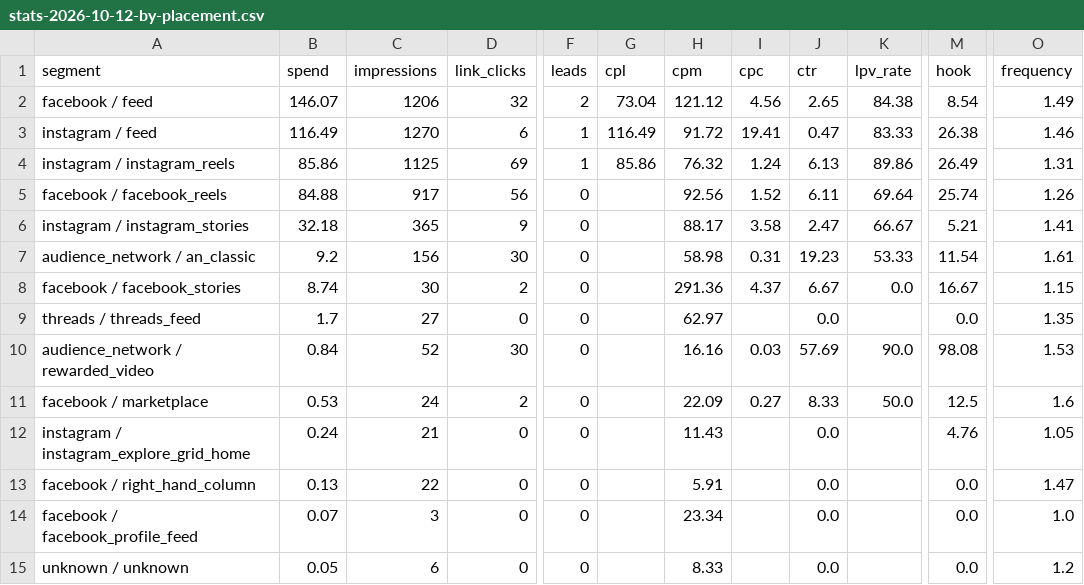
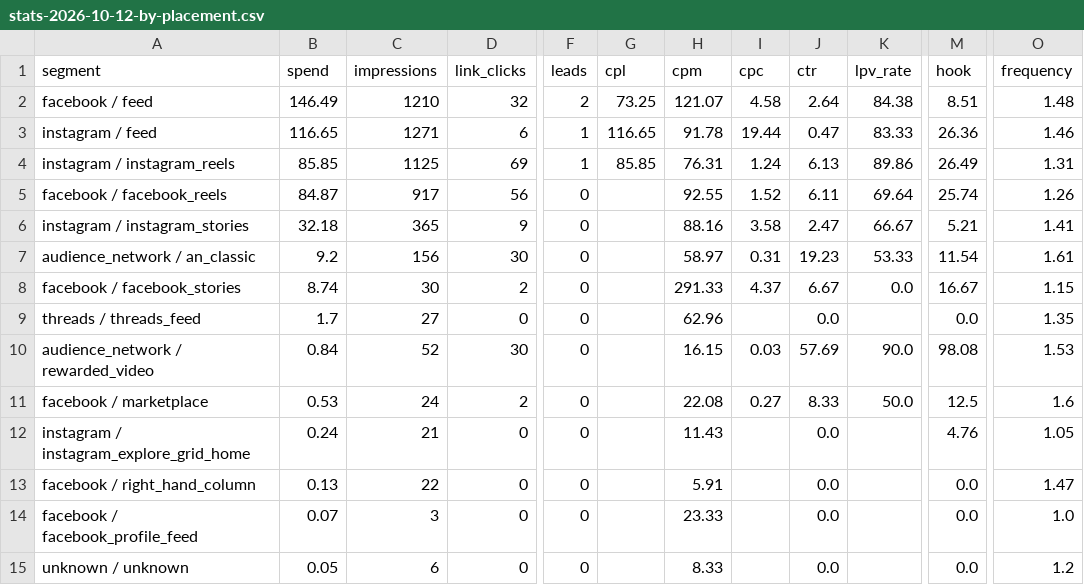
Before and after one commit to manlizard-sys/MetaADS2026, a CSV file: build/reports/stats-2026-10-12-by-placement.csv, drawn as a sheet; only a part is shown, gaps mark what is left out; the diff names each change by its address in the sheet, - before the commit and + after, or states it on an @@ line.

```diff
--- a/build/reports/stats-2026-10-12-by-placement.csv
+++ b/build/reports/stats-2026-10-12-by-placement.csv
-B2 (spend): 146.07
+B2 (spend): 146.49
-C2 (impressions): 1206
+C2 (impressions): 1210
-G2 (cpl): 73.04
+G2 (cpl): 73.25
-H2 (cpm): 121.12
+H2 (cpm): 121.07
-I2 (cpc): 4.56
+I2 (cpc): 4.58
-J2 (ctr): 2.65
+J2 (ctr): 2.64
-M2 (hook): 8.54
+M2 (hook): 8.51
-O2 (frequency): 1.49
+O2 (frequency): 1.48
-B3 (spend): 116.49
+B3 (spend): 116.65
-C3 (impressions): 1270
+C3 (impressions): 1271
-G3 (cpl): 116.49
+G3 (cpl): 116.65
-H3 (cpm): 91.72
+H3 (cpm): 91.78
-I3 (cpc): 19.41
+I3 (cpc): 19.44
-M3 (hook): 26.38
+M3 (hook): 26.36
-B4 (spend): 85.86
+B4 (spend): 85.85
-G4 (cpl): 85.86
+G4 (cpl): 85.85
-H4 (cpm): 76.32
+H4 (cpm): 76.31
-B5 (spend): 84.88
+B5 (spend): 84.87
-H5 (cpm): 92.56
+H5 (cpm): 92.55
-H6 (cpm): 88.17
+H6 (cpm): 88.16
-H7 (cpm): 58.98
+H7 (cpm): 58.97
-H8 (cpm): 291.36
+H8 (cpm): 291.33
-H9 (cpm): 62.97
+H9 (cpm): 62.96
-H10 (cpm): 16.16
+H10 (cpm): 16.15
-H11 (cpm): 22.09
+H11 (cpm): 22.08
-H14 (cpm): 23.34
+H14 (cpm): 23.33
```
Also changed, not shown: build/reports/stats-2026-10-12-ads.csv, build/reports/stats-2026-10-12-by-age.csv, 12 other files.
